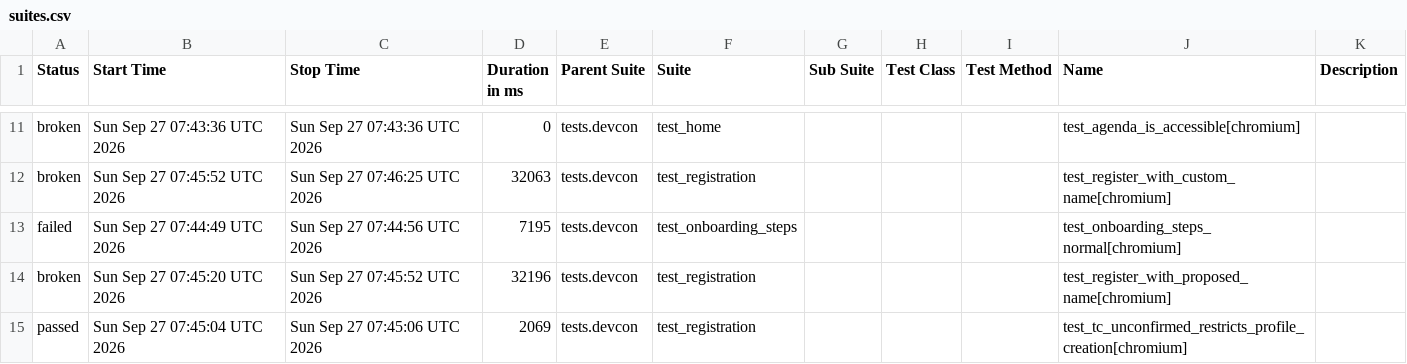
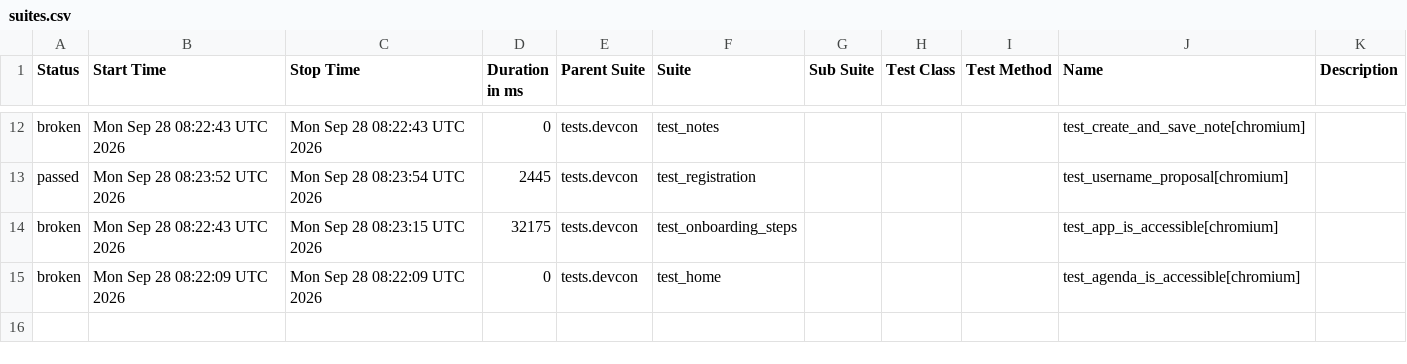
Before and after one commit to andrea-055/devcon_smoke_test, a CSV file: Prod/data/suites.csv, drawn as a sheet; only a part is shown, gaps mark what is left out; the diff covers the shown part only.

```diff
--- a/Prod/data/suites.csv
+++ b/Prod/data/suites.csv
@@ -11,5 +12,4 @@
-"broken","Sun Sep 27 07:43:36 UTC 2026","Sun Sep 27 07:43:36 UTC 2026","0","tests.devcon","test_home","","","","test_agenda_is_accessible[chromium]",""
-"broken","Sun Sep 27 07:45:52 UTC 2026","Sun Sep 27 07:46:25 UTC 2026","32063","tests.devcon","test_registration","","","","test_register_with_custom_name[chromium]",""
-"failed","Sun Sep 27 07:44:49 UTC 2026","Sun Sep 27 07:44:56 UTC 2026","7195","tests.devcon","test_onboarding_steps","","","","test_onboarding_steps_normal[chromium]",""
-"broken","Sun Sep 27 07:45:20 UTC 2026","Sun Sep 27 07:45:52 UTC 2026","32196","tests.devcon","test_registration","","","","test_register_with_proposed_name[chromium]",""
-"passed","Sun Sep 27 07:45:04 UTC 2026","Sun Sep 27 07:45:06 UTC 2026","2069","tests.devcon","test_registration","","","","test_tc_unconfirmed_restricts_profile_creation[chromium]",""
+"broken","Mon Sep 28 08:22:43 UTC 2026","Mon Sep 28 08:22:43 UTC 2026","0","tests.devcon","test_notes","","","","test_create_and_save_note[chromium]",""
+"passed","Mon Sep 28 08:23:52 UTC 2026","Mon Sep 28 08:23:54 UTC 2026","2445","tests.devcon","test_registration","","","","test_username_proposal[chromium]",""
+"broken","Mon Sep 28 08:22:43 UTC 2026","Mon Sep 28 08:23:15 UTC 2026","32175","tests.devcon","test_onboarding_steps","","","","test_app_is_accessible[chromium]",""
+"broken","Mon Sep 28 08:22:09 UTC 2026","Mon Sep 28 08:22:09 UTC 2026","0","tests.devcon","test_home","","","","test_agenda_is_accessible[chromium]",""
```
Also changed, not shown: 3 added rows, 2 removed rows and 27 edited cells elsewhere in this file, 58 other files.
